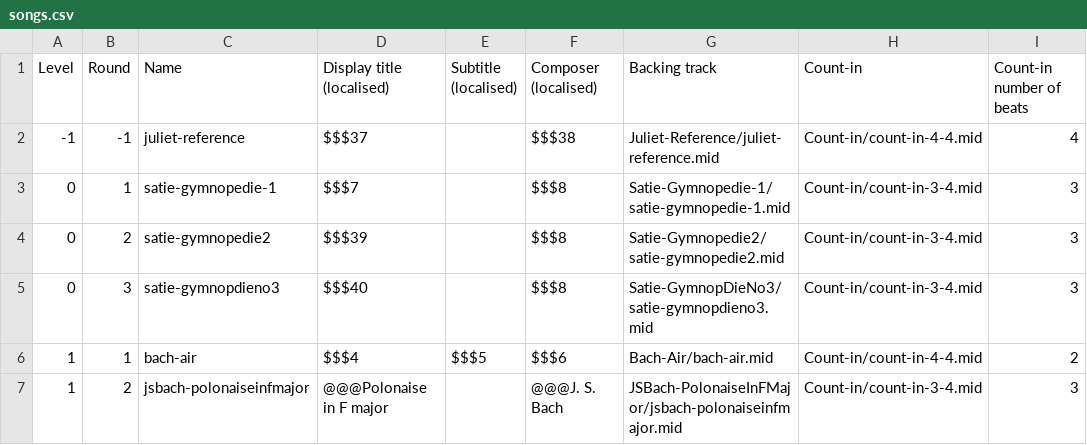
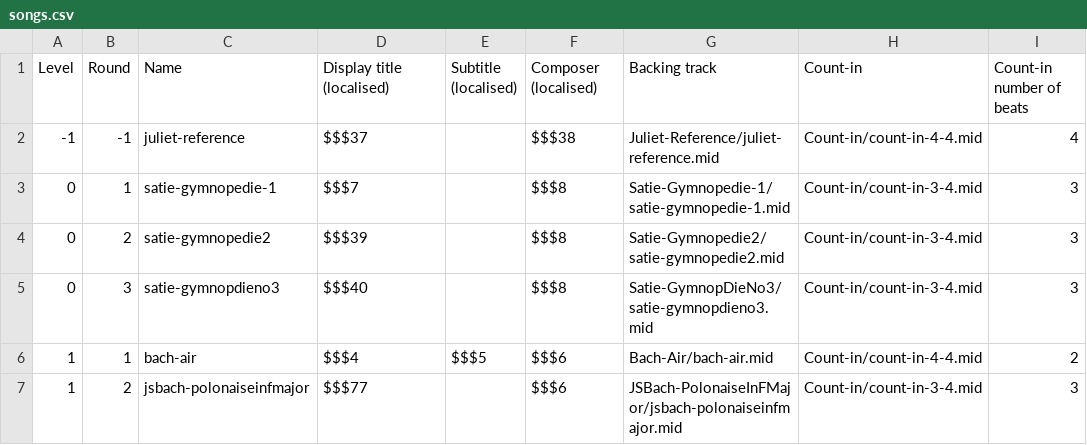
Before and after one commit to amju-games/music-theory, a CSV file: Assets/Songs/songs.csv, drawn as a sheet; only a part is shown; the diff names each change by its address in the sheet, - before the commit and + after, or states it on an @@ line.

```diff
--- a/Assets/Songs/songs.csv
+++ b/Assets/Songs/songs.csv
-D7 (Display title (localised)): @@@Polonaise in F major
+D7 (Display title (localised)): $$$77
-F7 (Composer (localised)): @@@J. S. Bach
+F7 (Composer (localised)): $$$6
```
Also changed, not shown: 1 other file.
